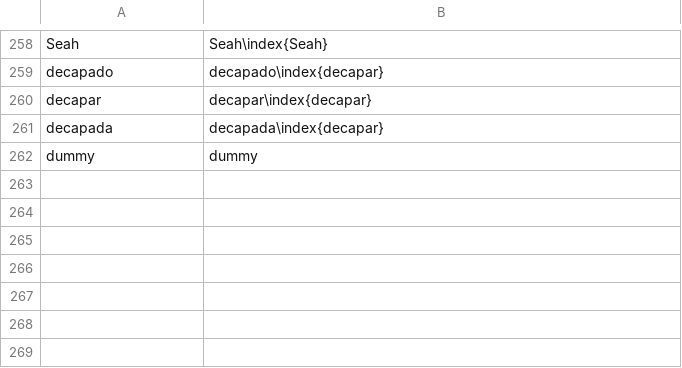
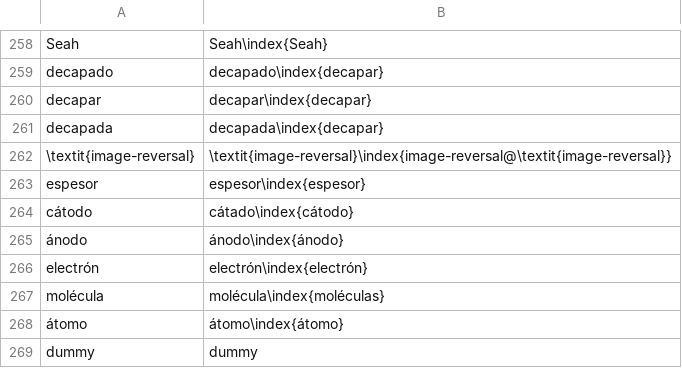
Before and after one commit to floresfabiana/DrGG, a CSV file: Indice/Indice.csv, drawn as a sheet; only a part is shown, gaps mark what is left out; the diff names each change by its address in the sheet, - before the commit and + after, or states it on an @@ line.

```diff
--- a/Indice/Indice.csv
+++ b/Indice/Indice.csv
+row 262: \textit{image-reversal} | \textit{image-reversal}\index{image-reversal@\textit{image-reversal}}
+row 263: espesor | espesor\index{espesor}
+row 264: cátodo | cátado\index{cátodo}
+row 265: ánodo | ánodo\index{ánodo}
+row 266: electrón | electrón\index{electrón}
+row 267: molécula | molécula\index{moléculas}
+row 268: átomo | átomo\index{átomo}
```
Also changed, not shown: 31 other files.
